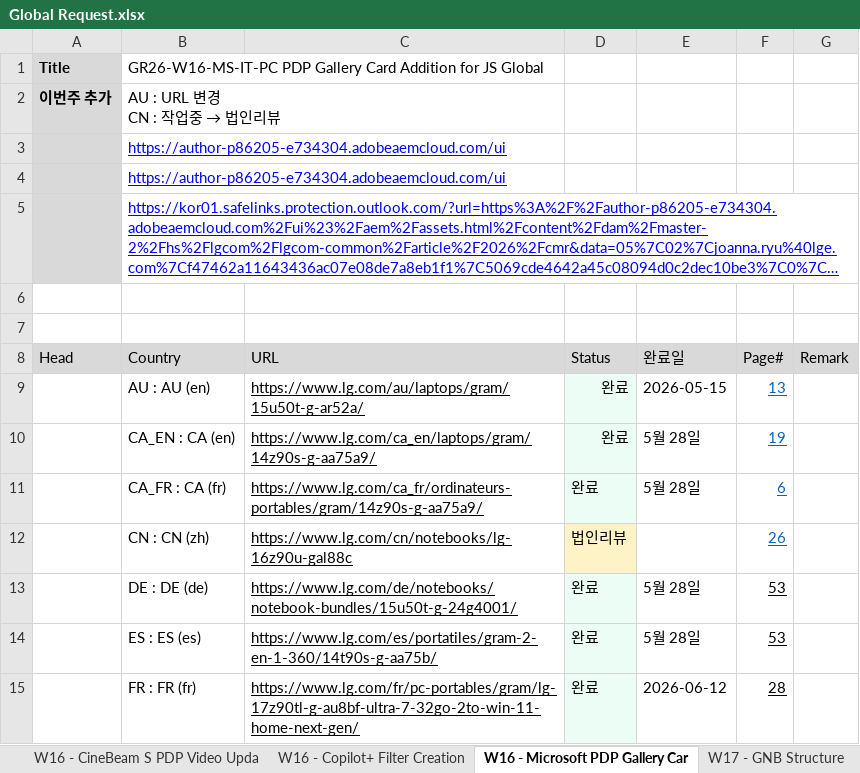
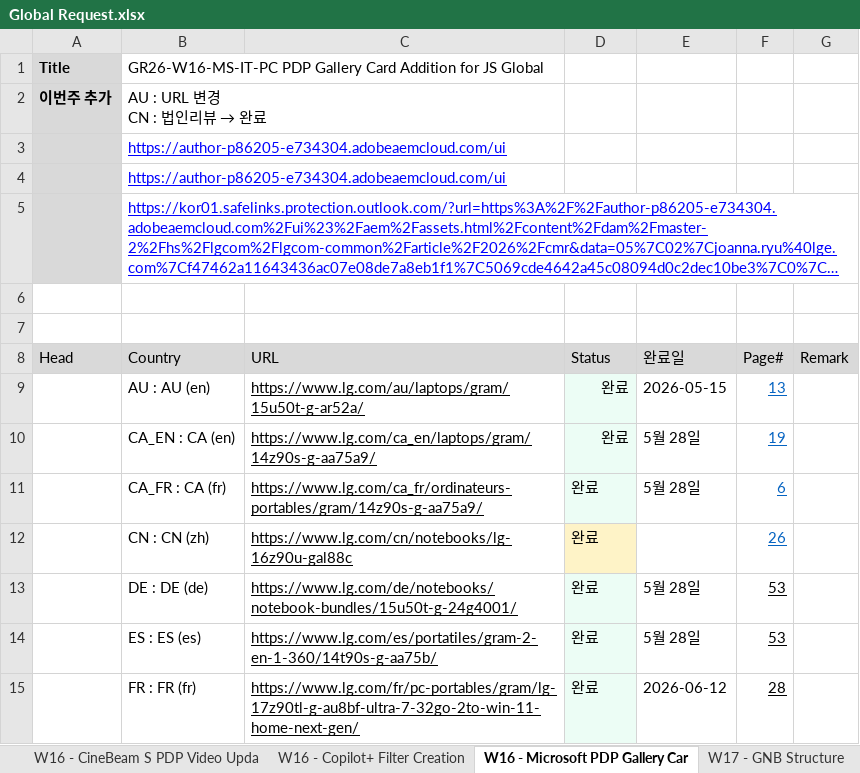
Before and after one commit to towdew/hs-dashboard, an Excel workbook: it/Global Request.xlsx, sheet W16 - Microsoft PDP Gallery Car, drawn as a sheet; only a part is shown; long unchanged cells end in …; values as stored, in another font and other column widths than the file's, no borders; ↵ is a line break in a cell; the diff names each change by its address in the sheet, - before the commit and + after, or states it on an @@ line.

```diff
--- a/it/Global Request.xlsx (sheet W16 - Microsoft PDP Gallery Car)
+++ b/it/Global Request.xlsx (sheet W16 - Microsoft PDP Gallery Car)
@@ B2 (Country): AU : URL 변경 ↵ CN : 작업중 → 법인리뷰 → AU : URL 변경 ↵ CN : 법인리뷰 → 완료 @@
-D12 (Status): 법인리뷰
+D12 (Status): 완료
```
Also changed, not shown: sheet W28 - AI Upscaling Disclaimer, sheet W28 - UL Verified Eye Comfort, 3 other files.
